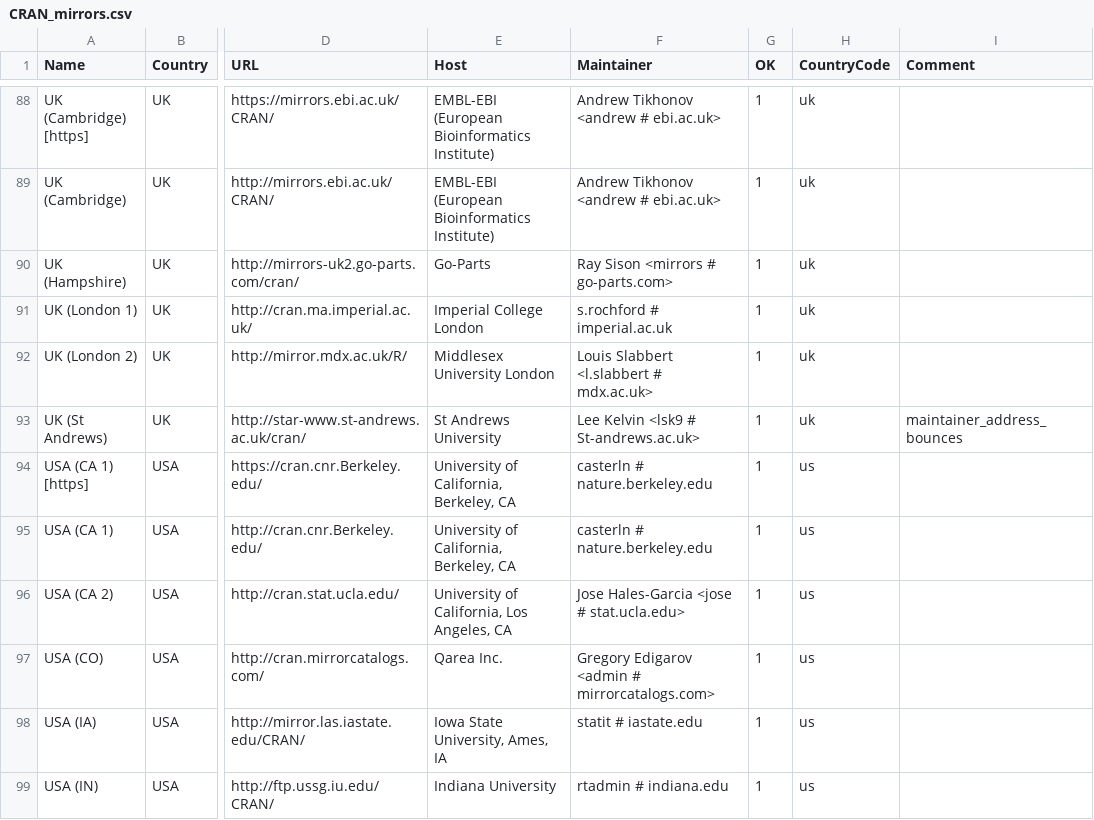
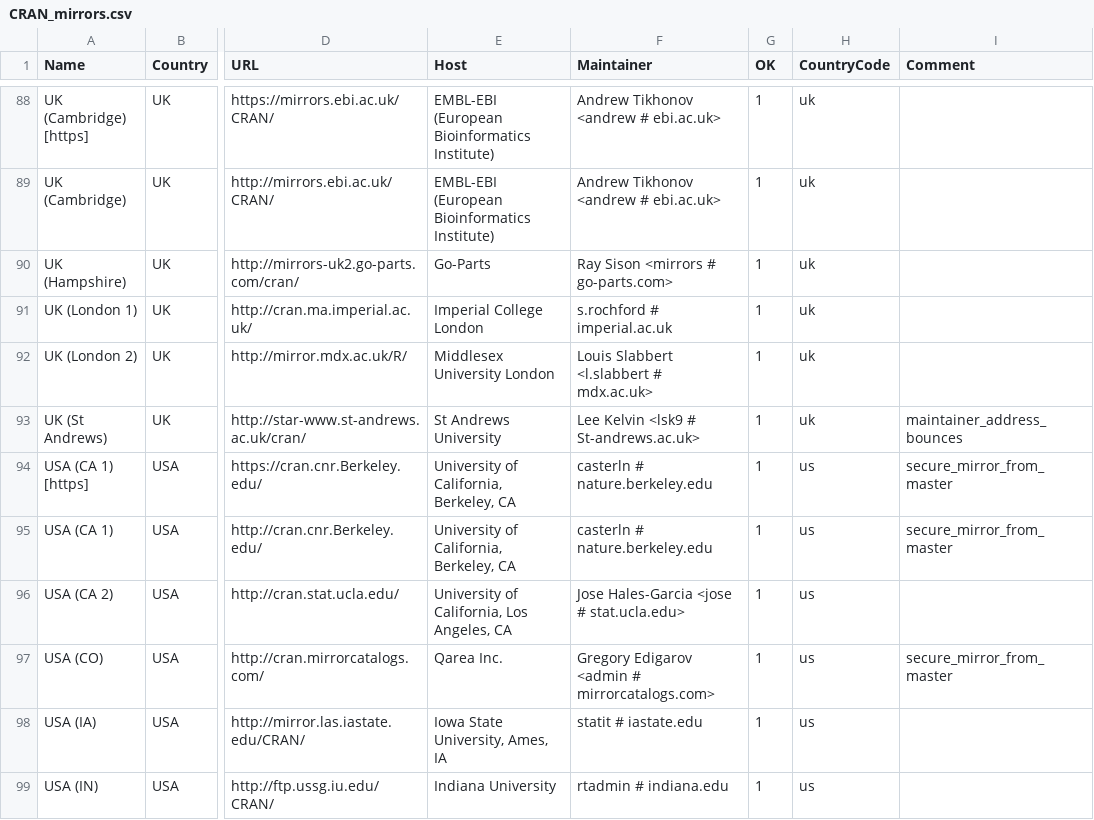
Before and after one commit to wch/r-source, a CSV file: doc/CRAN_mirrors.csv, drawn as a sheet; only a part is shown, gaps mark what is left out; the diff covers the shown part only; the diff names each change by its address in the sheet, - before the commit and + after, or states it on an @@ line.

```diff
--- a/doc/CRAN_mirrors.csv
+++ b/doc/CRAN_mirrors.csv
-I94:I95 (Comment): (empty)
+I94:I95 (Comment): secure_mirror_from_master
-I97 (Comment): (empty)
+I97 (Comment): secure_mirror_from_master
```
Also changed, not shown: 27 edited cells elsewhere in this file, 5 other files.
